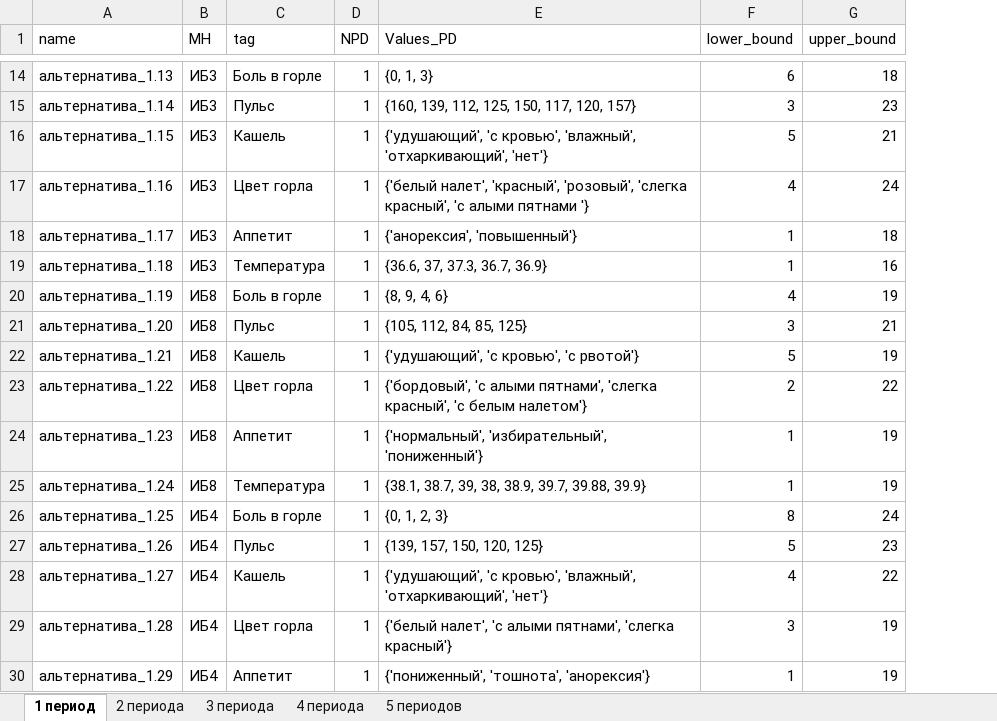
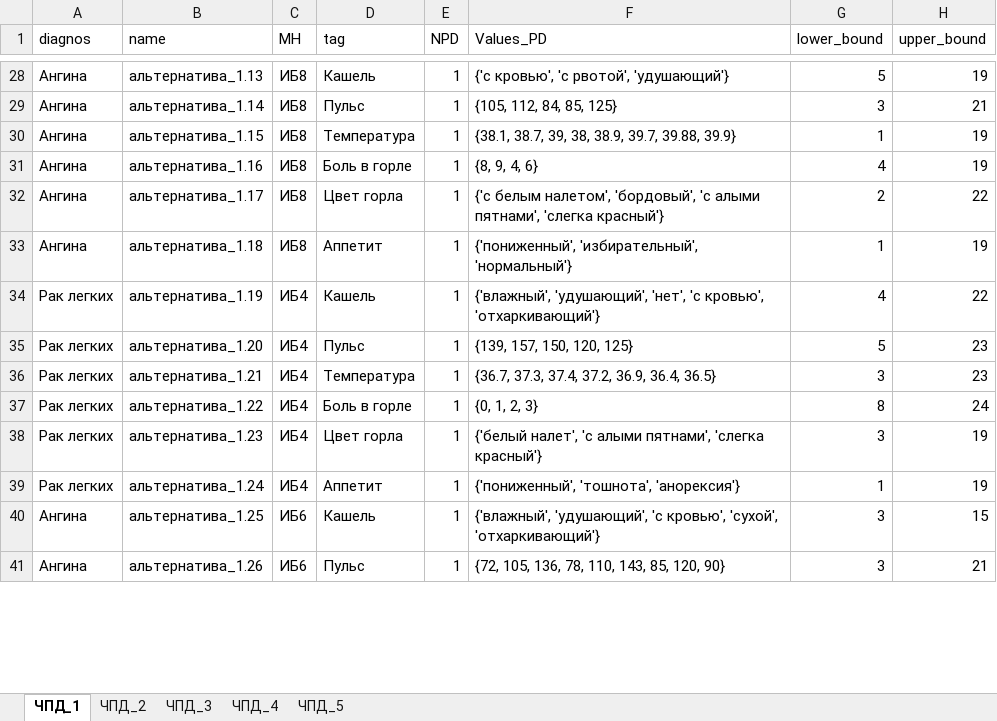
Before and after one commit to Dreammary0/Create_alternatives_fo_the_IKB, an Excel workbook: Задание_3.xlsx, sheet ЧПД_1, drawn as a sheet; only a part is shown, gaps mark what is left out; values as stored, in another font and other column widths than the file's, no cell formats; removed rows and columns are numbered as before the commit, all else as after; the diff covers the shown part only; the diff names each change by its address in the sheet, - before the commit and + after, or states it on an @@ line.

```diff
--- a/Задание_3.xlsx (sheet ЧПД_1)
+++ b/Задание_3.xlsx (sheet ЧПД_1)
-sheet tab: 1 период
+sheet tab: ЧПД_1
-sheet tab: 2 периода
+sheet tab: ЧПД_2
-sheet tab: 3 периода
+sheet tab: ЧПД_3
-sheet tab: 4 периода
+sheet tab: ЧПД_4
-sheet tab: 5 периодов
+sheet tab: ЧПД_5
+column A (diagnos), rows 28-33: all Ангина; row 35: Рак легких; rows 38-39: Рак легких | Рак легких
-C28:C29 (MH): ИБ3
+C28:C29 (MH): ИБ8
-D28 (tag): Боль в горле
+D28 (tag): Кашель
-F28 (Values_PD): {0, 1, 3}
+F28 (Values_PD): {'с кровью', 'с рвотой', 'удушающий'}
-G28 (lower_bound): 6
+G28 (lower_bound): 5
-H28 (upper_bound): 18
+H28 (upper_bound): 19
-F29 (Values_PD): {160, 139, 112, 125, 150, 117, 120, 157}
+F29 (Values_PD): {105, 112, 84, 85, 125}
-H29 (upper_bound): 23
+H29 (upper_bound): 21
-row 16: альтернатива_1.15 | ИБ3 | Кашель | 1 | {'удушающий', 'с кровью', 'влажный', 'отхаркивающий', 'нет'} | 5 | 21
-row 17: альтернатива_1.16 | ИБ3 | Цвет горла | 1 | {'белый налет', 'красный', 'розовый', 'слегка красный', 'с алыми пятнами '} | 4 | 24
-row 18: альтернатива_1.17 | ИБ3 | Аппетит | 1 | {'анорексия', 'повышенный'} | 1 | 18
-B30 (name): альтернатива_1.18
+B30 (name): альтернатива_1.15
-C30 (MH): ИБ3
+C30 (MH): ИБ8
-F30 (Values_PD): {36.6, 37, 37.3, 36.7, 36.9}
+F30 (Values_PD): {38.1, 38.7, 39, 38, 38.9, 39.7, 39.88, 39.9}
-H30 (upper_bound): 16
+H30 (upper_bound): 19
-B31 (name): альтернатива_1.19
+B31 (name): альтернатива_1.16
-row 21: альтернатива_1.20 | ИБ8 | Пульс | 1 | {105, 112, 84, 85, 125} | 3 | 21
-row 22: альтернатива_1.21 | ИБ8 | Кашель | 1 | {'удушающий', 'с кровью', 'с рвотой'} | 5 | 19
-B32 (name): альтернатива_1.22
+B32 (name): альтернатива_1.17
-F32 (Values_PD): {'бордовый', 'с алыми пятнами', 'слегка красный', 'с белым налетом'}
+F32 (Values_PD): {'с белым налетом', 'бордовый', 'с алыми пятнами', 'слегка красный'}
-B33 (name): альтернатива_1.23
+B33 (name): альтернатива_1.18
-F33 (Values_PD): {'нормальный', 'избирательный', 'пониженный'}
+F33 (Values_PD): {'пониженный', 'избирательный', 'нормальный'}
-row 25: альтернатива_1.24 | ИБ8 | Температура | 1 | {38.1, 38.7, 39, 38, 38.9, 39.7, 39.88, 39.9} | 1 | 19
-row 26: альтернатива_1.25 | ИБ4 | Боль в горле | 1 | {0, 1, 2, 3} | 8 | 24
+row 34: Рак легких | альтернатива_1.19 | ИБ4 | Кашель | 1 | {'влажный', 'удушающий', 'нет', 'с кровью', 'отхаркивающий'} | 4 | 22
-B35 (name): альтернатива_1.26
+B35 (name): альтернатива_1.20
-row 28: альтернатива_1.27 | ИБ4 | Кашель | 1 | {'удушающий', 'с кровью', 'влажный', 'отхаркивающий', 'нет'} | 4 | 22
+row 36: Рак легких | альтернатива_1.21 | ИБ4 | Температура | 1 | {36.7, 37.3, 37.4, 37.2, 36.9, 36.4, 36.5} | 3 | 23
+row 37: Рак легких | альтернатива_1.22 | ИБ4 | Боль в горле | 1 | {0, 1, 2, 3} | 8 | 24
-B38 (name): альтернатива_1.28
+B38 (name): альтернатива_1.23
-B39 (name): альтернатива_1.29
+B39 (name): альтернатива_1.24
+row 40: Ангина | альтернатива_1.25 | ИБ6 | Кашель | 1 | {'влажный', 'удушающий', 'с кровью', 'сухой', 'отхаркивающий'} | 3 | 15
+row 41: Ангина | альтернатива_1.26 | ИБ6 | Пульс | 1 | {72, 105, 136, 78, 110, 143, 85, 120, 90} | 3 | 21
```
Also changed, not shown: 57 added rows, 1 removed row and 117 edited cells elsewhere in this sheet, sheet ЧПД_5, sheet ЧПД_4, sheet ЧПД_3, sheet ЧПД_2, cell formats, данные.xlsx, 3 other files.
